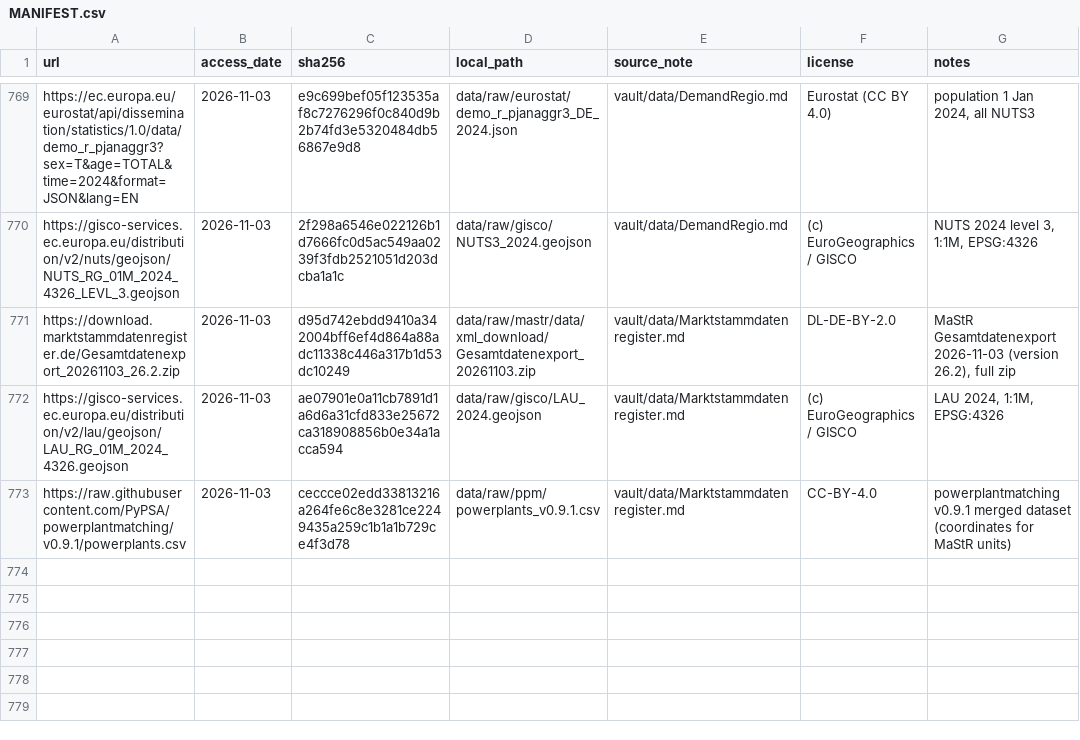
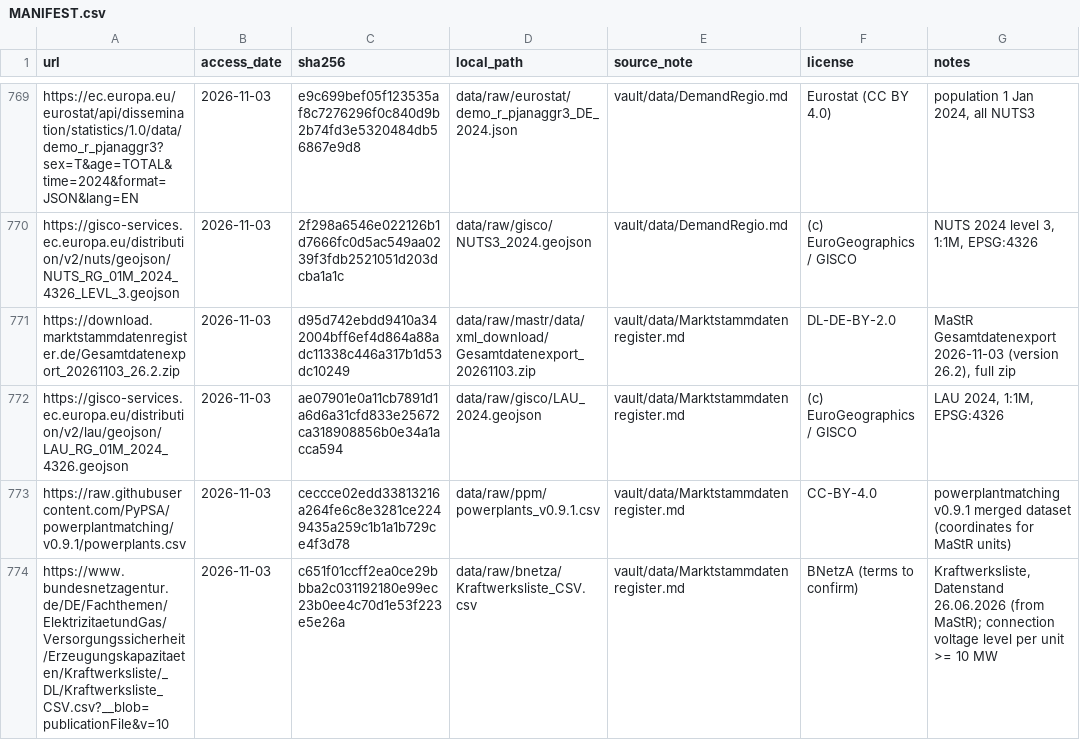
Before and after one commit to Julster35/NetzFix, a CSV file: data/MANIFEST.csv, drawn as a sheet; only a part is shown, gaps mark what is left out; the diff names each change by its address in the sheet, - before the commit and + after, or states it on an @@ line.

```diff
--- a/data/MANIFEST.csv
+++ b/data/MANIFEST.csv
+row 774: https://www.bundesnetzagentur.de/DE/Fachthemen/ElektrizitaetundGas/Versorgungssicherheit/Erzeugungskapazitaeten/Kraftwerksliste/_DL/Kraftwerksliste_CSV.csv?__blob=publicationFile&v=10 | 2026-11-03 | c651f01ccff2ea0ce29bbba2c031192180e99ec23b0ee4c70d1e53f223e5e26a | data/raw/bnetza/Kraftwerksliste_CSV.csv | vault/data/Marktstammdatenregister.md | BNetzA (terms to confirm) | Kraftwerksliste, Datenstand 26.06.2026 (from MaStR); connection voltage level per unit >= 10 MW
```
Also changed, not shown: 3 other files.
